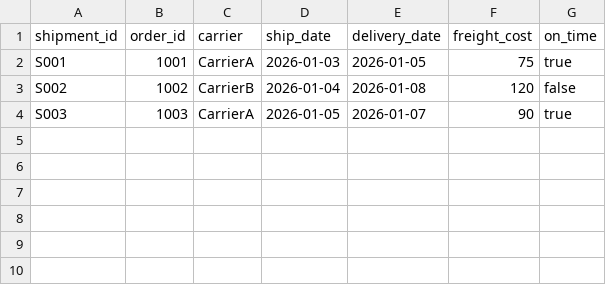
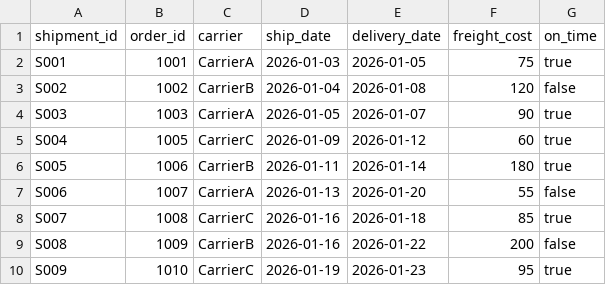
Before and after one commit to net421/supply-chain-operations-control-tower, a CSV file: data/tms_shipments_sample.csv, drawn as a sheet; the diff names each change by its address in the sheet, - before the commit and + after, or states it on an @@ line.

```diff
--- a/data/tms_shipments_sample.csv
+++ b/data/tms_shipments_sample.csv
+row 5: S004 | 1005 | CarrierC | 2026-01-09 | 2026-01-12 | 60 | true
+row 6: S005 | 1006 | CarrierB | 2026-01-11 | 2026-01-14 | 180 | true
+row 7: S006 | 1007 | CarrierA | 2026-01-13 | 2026-01-20 | 55 | false
+row 8: S007 | 1008 | CarrierC | 2026-01-16 | 2026-01-18 | 85 | true
+row 9: S008 | 1009 | CarrierB | 2026-01-16 | 2026-01-22 | 200 | false
+row 10: S009 | 1010 | CarrierC | 2026-01-19 | 2026-01-23 | 95 | true
```
Also changed, not shown: data/erp_orders_sample.csv, 7 other files.
